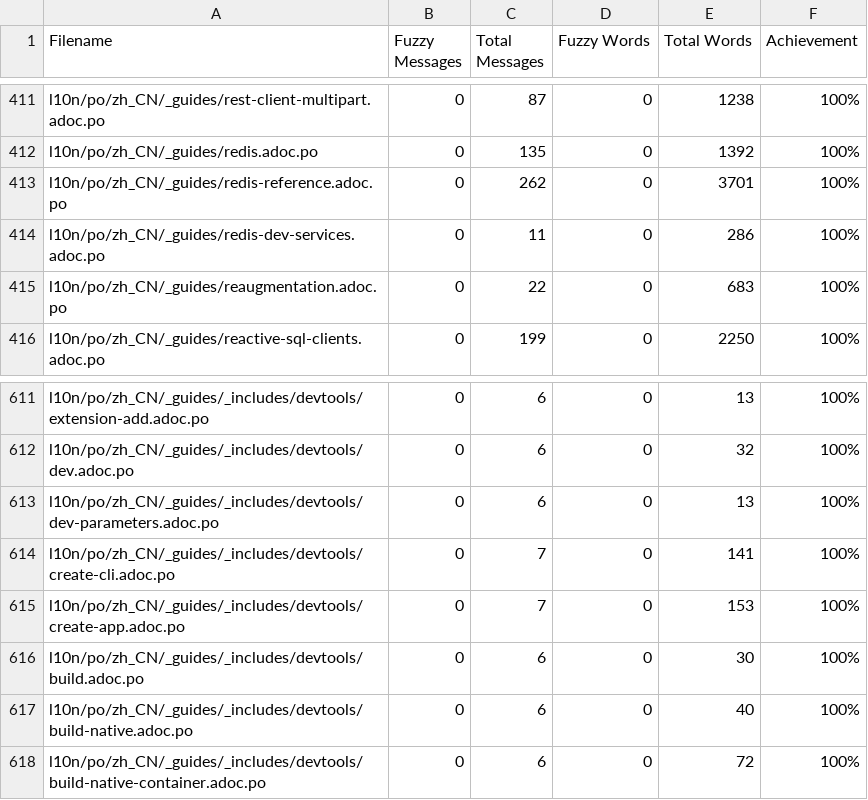
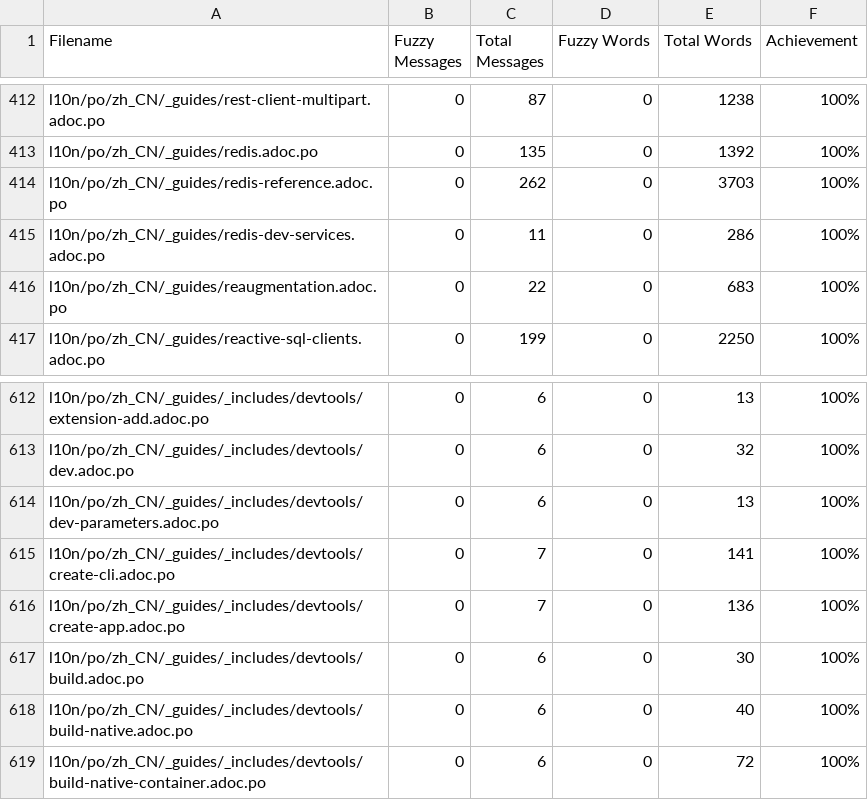
Before and after one commit to giant35/quarkusZH, a CSV file: l10n/stats/translation.csv, drawn as a sheet; only a part is shown, gaps mark what is left out; the diff covers the shown part only.

```diff
--- a/l10n/stats/translation.csv
+++ b/l10n/stats/translation.csv
@@ -412,3 +413,3 @@ l10n/po/zh_CN/_guides/rest-client-multipart.adoc.po, 0, 87, 0, 1238 ,100%
 l10n/po/zh_CN/_guides/redis.adoc.po, 0, 135, 0, 1392 ,100%
-l10n/po/zh_CN/_guides/redis-reference.adoc.po, 0, 262, 0, 3701 ,100%
+l10n/po/zh_CN/_guides/redis-reference.adoc.po, 0, 262, 0, 3703 ,100%
 l10n/po/zh_CN/_guides/redis-dev-services.adoc.po, 0, 11, 0, 286 ,100%
@@ -614,3 +615,3 @@ l10n/po/zh_CN/_guides/_includes/devtools/dev-parameters.adoc.po, 0, 6, 0, 13 ,10
 l10n/po/zh_CN/_guides/_includes/devtools/create-cli.adoc.po, 0, 7, 0, 141 ,100%
-l10n/po/zh_CN/_guides/_includes/devtools/create-app.adoc.po, 0, 7, 0, 153 ,100%
+l10n/po/zh_CN/_guides/_includes/devtools/create-app.adoc.po, 0, 7, 0, 136 ,100%
 l10n/po/zh_CN/_guides/_includes/devtools/build.adoc.po, 0, 6, 0, 30 ,100%
```
Also changed, not shown: 1 added row and 8 edited cells elsewhere in this file.
